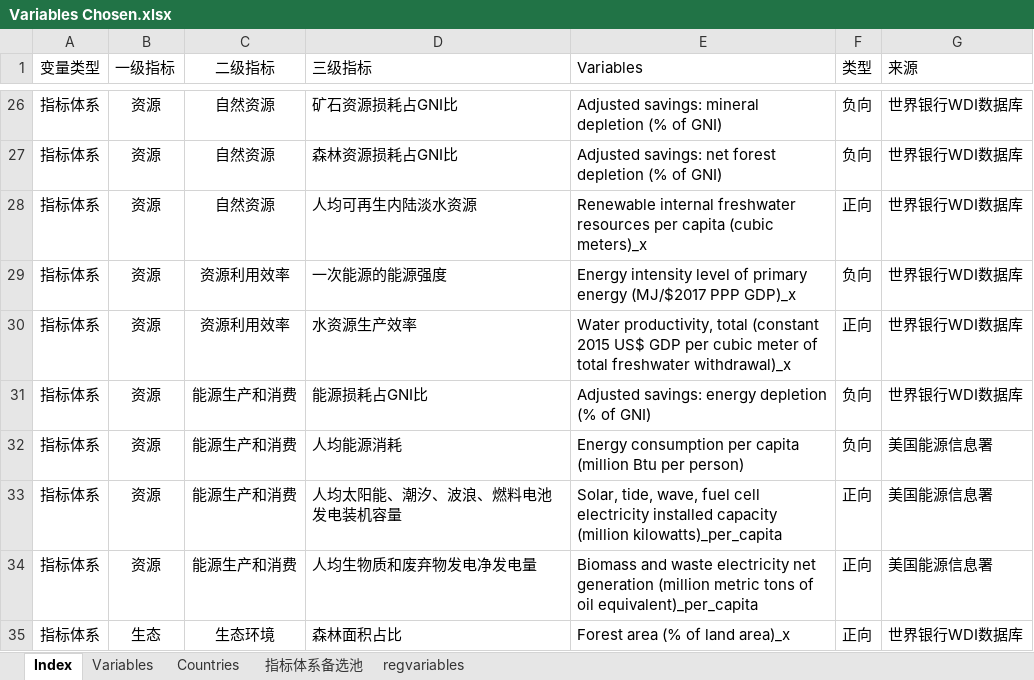
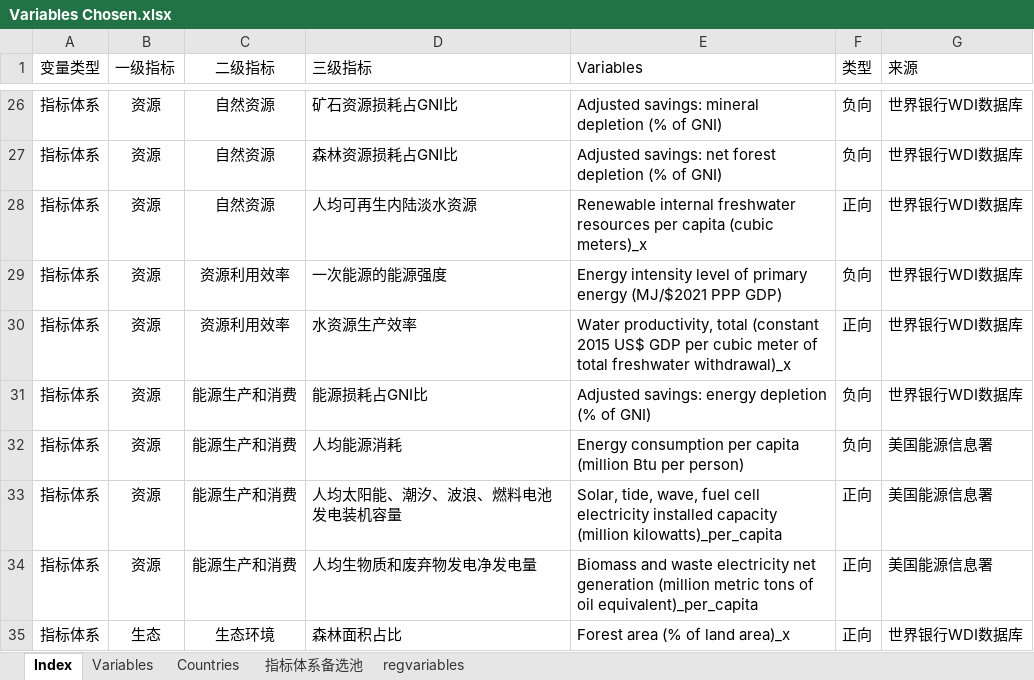
Before and after one commit to hanyu2010wendy/ssa-sdi, an Excel workbook: Variables Chosen.xlsx, sheet Index, drawn as a sheet; only a part is shown, gaps mark what is left out; values as stored, in another font and other column widths than the file's, no borders; the diff names each change by its address in the sheet, - before the commit and + after, or states it on an @@ line.

```diff
--- a/Variables Chosen.xlsx (sheet Index)
+++ b/Variables Chosen.xlsx (sheet Index)
-E29 (Variables): …primary energy (MJ/$2017 PPP GDP)_x
+E29 (Variables): …primary energy (MJ/$2021 PPP GDP)
```
Also changed, not shown: sheet 指标体系备选池, Variables Count.xlsx, chapter4_tables.xlsx, 30 other files.
